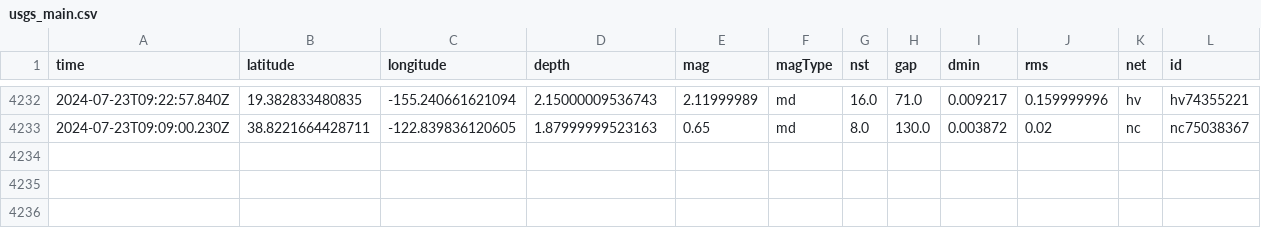
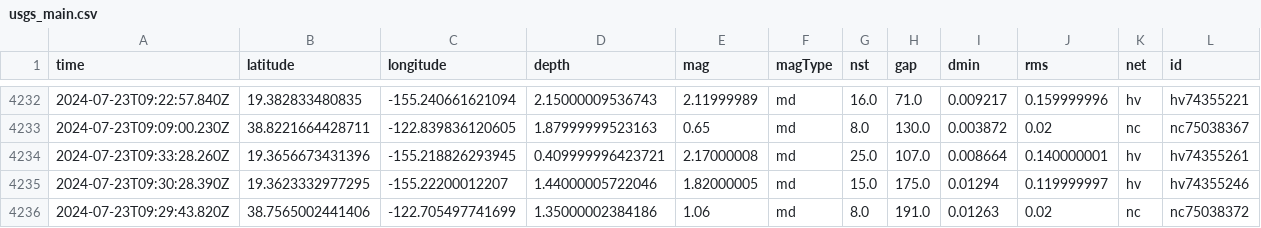
Before and after one commit to abhjtbhrli/nicar22-github-actions, a CSV file: usgs_main.csv, drawn as a sheet; only a part is shown, gaps mark what is left out; rows hold the shown columns only; the diff names each change by its address in the sheet, - before the commit and + after, or states it on an @@ line.

```diff
--- a/usgs_main.csv
+++ b/usgs_main.csv
+row 4234: 2024-07-23T09:33:28.260Z | 19.3656673431396 | -155.218826293945 | 0.409999996423721 | 2.17000008 | md | 25.0 | 107.0 | 0.008664 | 0.140000001 | hv | hv74355261
+row 4235: 2024-07-23T09:30:28.390Z | 19.3623332977295 | -155.22200012207 | 1.44000005722046 | 1.82000005 | md | 15.0 | 175.0 | 0.01294 | 0.119999997 | hv | hv74355246
+row 4236: 2024-07-23T09:29:43.820Z | 38.7565002441406 | -122.705497741699 | 1.35000002384186 | 1.06 | md | 8.0 | 191.0 | 0.01263 | 0.02 | nc | nc75038372
```
Also changed, not shown: usgs_current.csv.
